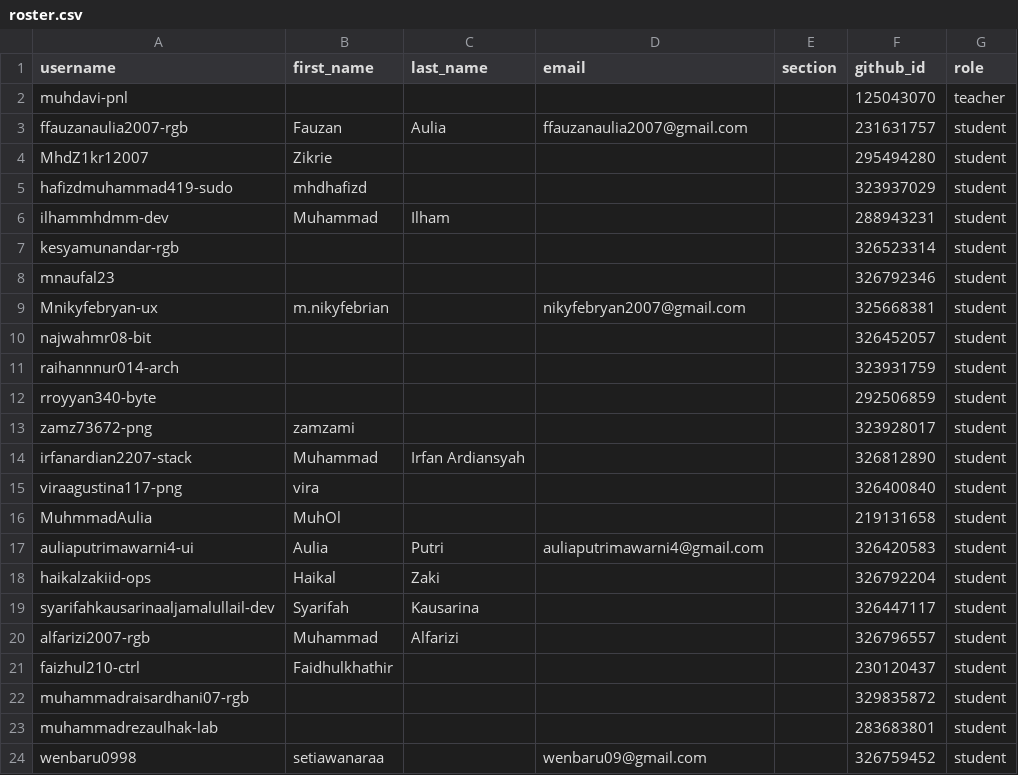
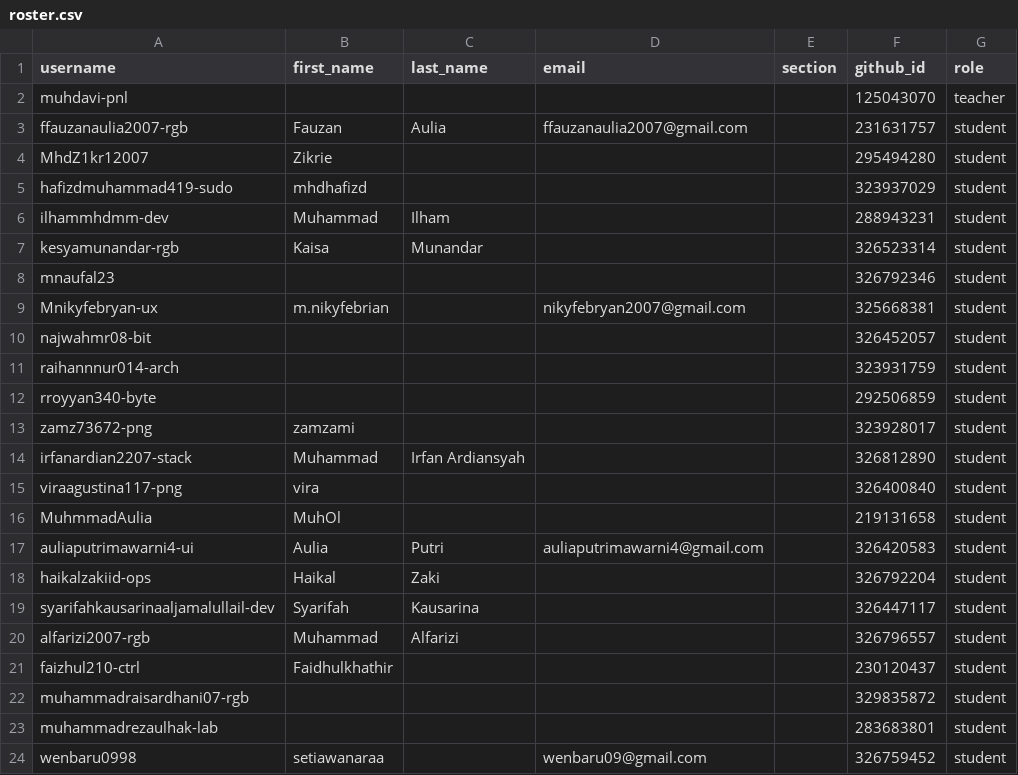
Before and after one commit to tik-pnl/classroom50, a CSV file: 2025-trkj-2b/roster.csv, drawn as a sheet.

Commit message:
[Classroom 50] Edit student: 2025-trkj-2b/kesyamunandar-rgb

```diff
--- a/2025-trkj-2b/roster.csv
+++ b/2025-trkj-2b/roster.csv
@@ -6,3 +6,3 @@ hafizdmuhammad419-sudo,mhdhafizd,,,,323937029,student
 ilhammhdmm-dev,Muhammad,Ilham,,,288943231,student
-kesyamunandar-rgb,,,,,326523314,student
+kesyamunandar-rgb,Kaisa,Munandar,,,326523314,student
 mnaufal23,,,,,326792346,student
```
